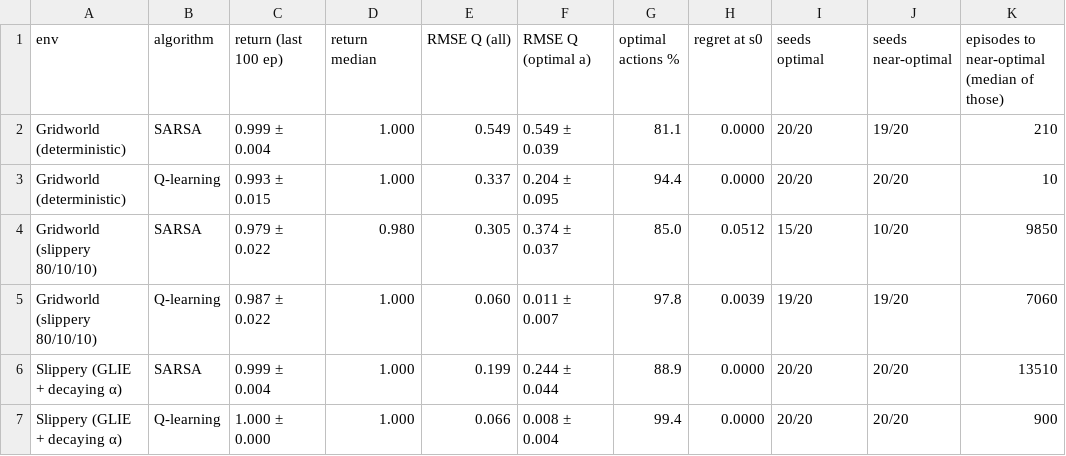
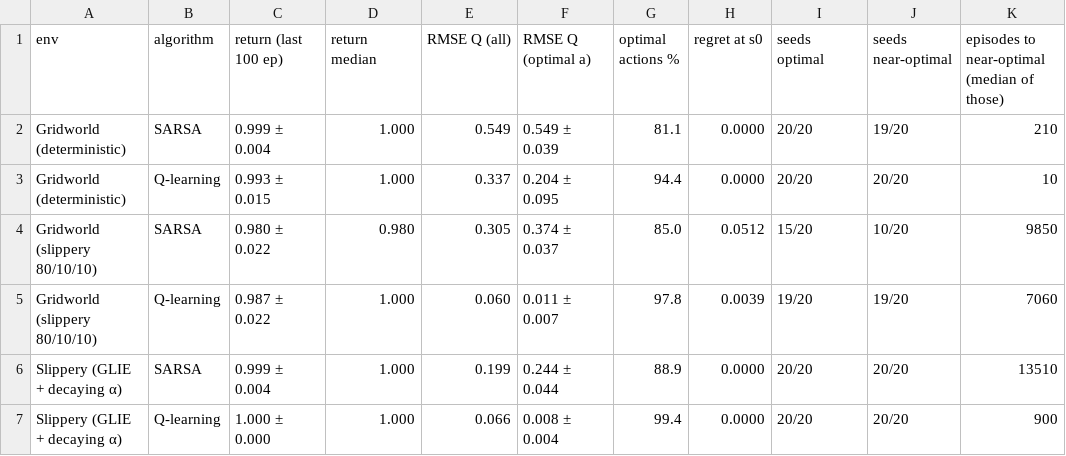
Before and after one commit to ElTiToRuiz/assignment-1, a CSV file: results/tables/exp1_sarsa_qlearning.csv, drawn as a sheet.

Commit message:
Cache keeps full precision, so cached and fresh tables are identical

```diff
--- a/results/tables/exp1_sarsa_qlearning.csv
+++ b/results/tables/exp1_sarsa_qlearning.csv
@@ -3,3 +3,3 @@ Gridworld (deterministic),SARSA,0.999 ± 0.004,1.000,0.549,0.549 ± 0.039,81.1,0
 Gridworld (deterministic),Q-learning,0.993 ± 0.015,1.000,0.337,0.204 ± 0.095,94.4,0.0000,20/20,20/20,10
-Gridworld (slippery 80/10/10),SARSA,0.979 ± 0.022,0.980,0.305,0.374 ± 0.037,85.0,0.0512,15/20,10/20,9850
+Gridworld (slippery 80/10/10),SARSA,0.980 ± 0.022,0.980,0.305,0.374 ± 0.037,85.0,0.0512,15/20,10/20,9850
 Gridworld (slippery 80/10/10),Q-learning,0.987 ± 0.022,1.000,0.060,0.011 ± 0.007,97.8,0.0039,19/20,19/20,7060
```
Also changed, not shown: results/tables/exp2_all_algorithms.csv, results/tables/exp6_failure_analysis.csv, 7 other files.
